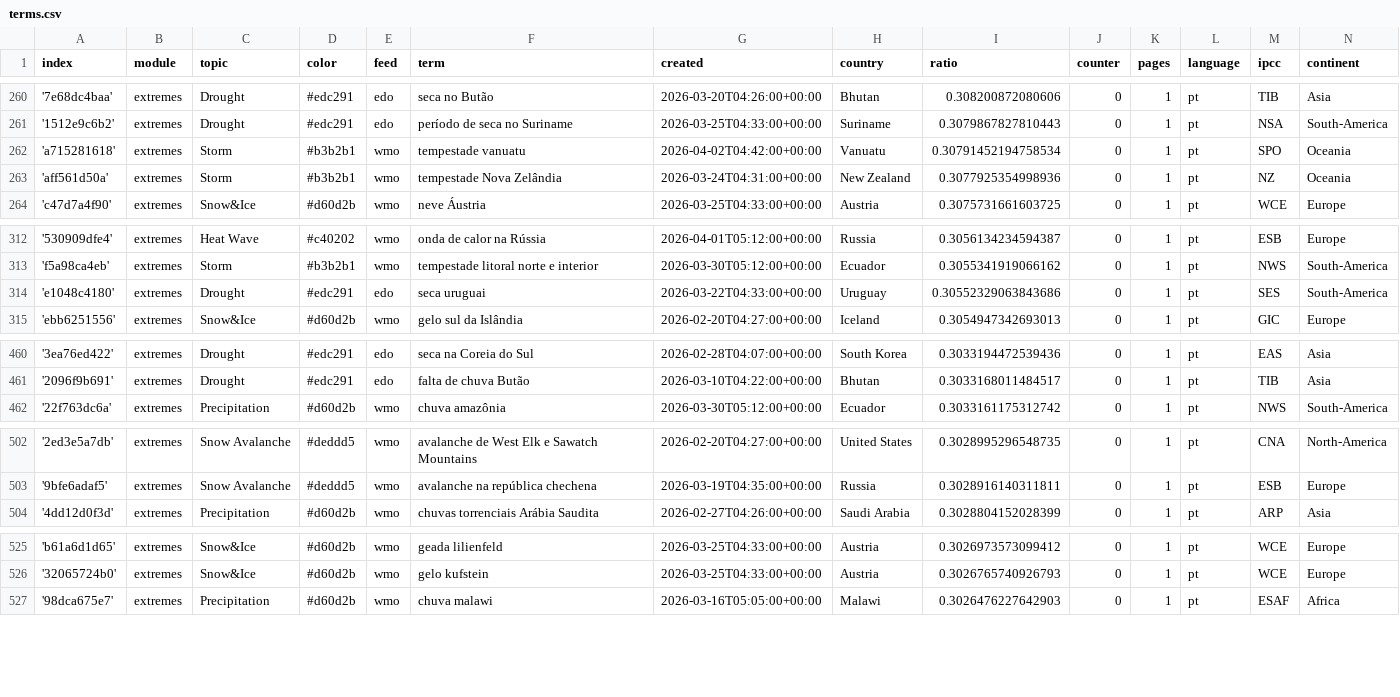
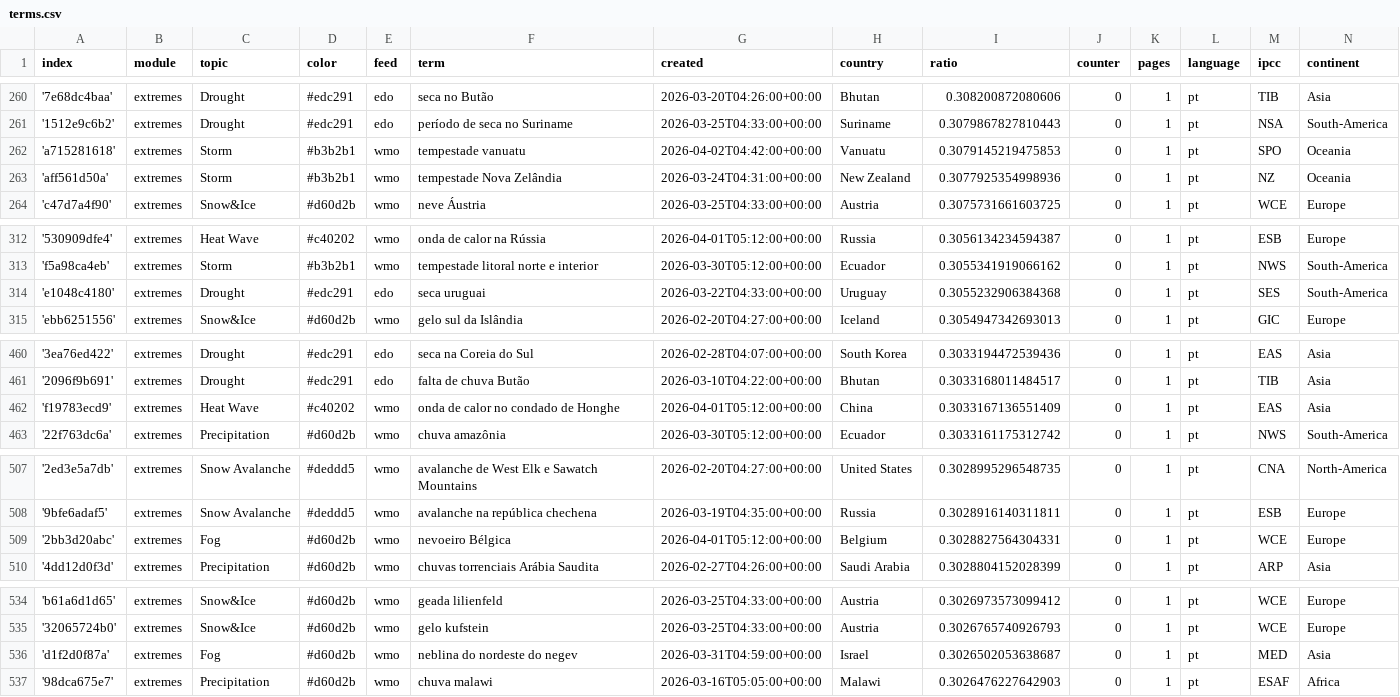
Before and after one commit to jens-news/portoExtremes, a CSV file: terms.csv, drawn as a sheet; only a part is shown, gaps mark what is left out; the diff covers the shown part only.

```diff
--- a/terms.csv
+++ b/terms.csv
@@ -261,3 +261,3 @@ index,module,topic,color,feed,term,created,country,ratio,counter,pages,language,
 '1512e9c6b2',extremes,Drought,#edc291,edo,período de seca no Suriname,2026-03-25T04:33:00+00:00,Suriname,0.3079867827810443,0,1,pt,NSA,South-America
-'a715281618',extremes,Storm,#b3b2b1,wmo,tempestade vanuatu,2026-04-02T04:42:00+00:00,Vanuatu,0.30791452194758534,0,1,pt,SPO,Oceania
+'a715281618',extremes,Storm,#b3b2b1,wmo,tempestade vanuatu,2026-04-02T04:42:00+00:00,Vanuatu,0.3079145219475853,0,1,pt,SPO,Oceania
 'aff561d50a',extremes,Storm,#b3b2b1,wmo,tempestade Nova Zelândia,2026-03-24T04:31:00+00:00,New Zealand,0.3077925354998936,0,1,pt,NZ,Oceania
@@ -313,3 +313,3 @@ index,module,topic,color,feed,term,created,country,ratio,counter,pages,language,
 'f5a98ca4eb',extremes,Storm,#b3b2b1,wmo,tempestade litoral norte e interior,2026-03-30T05:12:00+00:00,Ecuador,0.3055341919066162,0,1,pt,NWS,South-America
-'e1048c4180',extremes,Drought,#edc291,edo,seca uruguai,2026-03-22T04:33:00+00:00,Uruguay,0.30552329063843686,0,1,pt,SES,South-America
+'e1048c4180',extremes,Drought,#edc291,edo,seca uruguai,2026-03-22T04:33:00+00:00,Uruguay,0.3055232906384368,0,1,pt,SES,South-America
 'ebb6251556',extremes,Snow&Ice,#d60d2b,wmo,gelo sul da Islândia,2026-02-20T04:27:00+00:00,Iceland,0.3054947342693013,0,1,pt,GIC,Europe
@@ -461,2 +461,3 @@ index,module,topic,color,feed,term,created,country,ratio,counter,pages,language,
 '2096f9b691',extremes,Drought,#edc291,edo,falta de chuva Butão,2026-03-10T04:22:00+00:00,Bhutan,0.3033168011484517,0,1,pt,TIB,Asia
+'f19783ecd9',extremes,Heat Wave,#c40202,wmo,onda de calor no condado de Honghe,2026-04-01T05:12:00+00:00,China,0.3033167136551409,0,1,pt,EAS,Asia
 '22f763dc6a',extremes,Precipitation,#d60d2b,wmo,chuva amazônia,2026-03-30T05:12:00+00:00,Ecuador,0.3033161175312742,0,1,pt,NWS,South-America
@@ -503,2 +508,3 @@ index,module,topic,color,feed,term,created,country,ratio,counter,pages,language,
 '9bfe6adaf5',extremes,Snow Avalanche,#deddd5,wmo,avalanche na república chechena,2026-03-19T04:35:00+00:00,Russia,0.3028916140311811,0,1,pt,ESB,Europe
+'2bb3d20abc',extremes,Fog,#d60d2b,wmo,nevoeiro Bélgica,2026-04-01T05:12:00+00:00,Belgium,0.3028827564304331,0,1,pt,WCE,Europe
 '4dd12d0f3d',extremes,Precipitation,#d60d2b,wmo,chuvas torrenciais Arábia Saudita,2026-02-27T04:26:00+00:00,Saudi Arabia,0.3028804152028399,0,1,pt,ARP,Asia
@@ -526,2 +535,3 @@ index,module,topic,color,feed,term,created,country,ratio,counter,pages,language,
 '32065724b0',extremes,Snow&Ice,#d60d2b,wmo,gelo kufstein,2026-03-25T04:33:00+00:00,Austria,0.3026765740926793,0,1,pt,WCE,Europe
+'d1f2d0f87a',extremes,Fog,#d60d2b,wmo,neblina do nordeste do negev,2026-03-31T04:59:00+00:00,Israel,0.3026502053638687,0,1,pt,MED,Asia
 '98dca675e7',extremes,Precipitation,#d60d2b,wmo,chuva malawi,2026-03-16T05:05:00+00:00,Malawi,0.3026476227642903,0,1,pt,ESAF,Africa
```
Also changed, not shown: 7 added rows and 2 edited cells elsewhere in this file.
